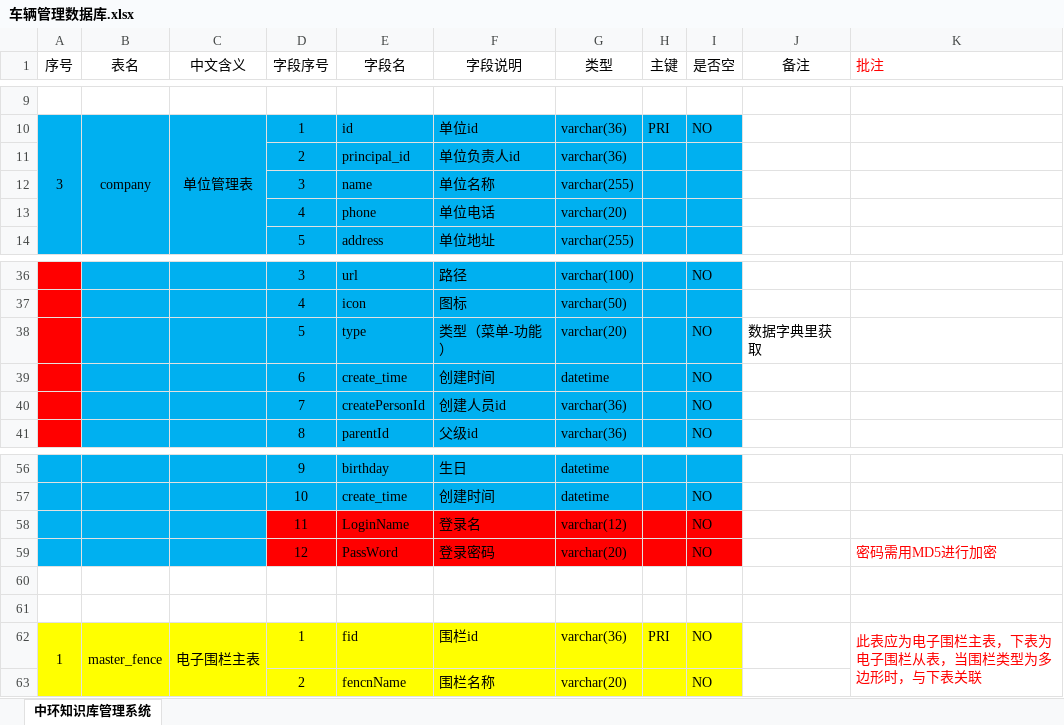
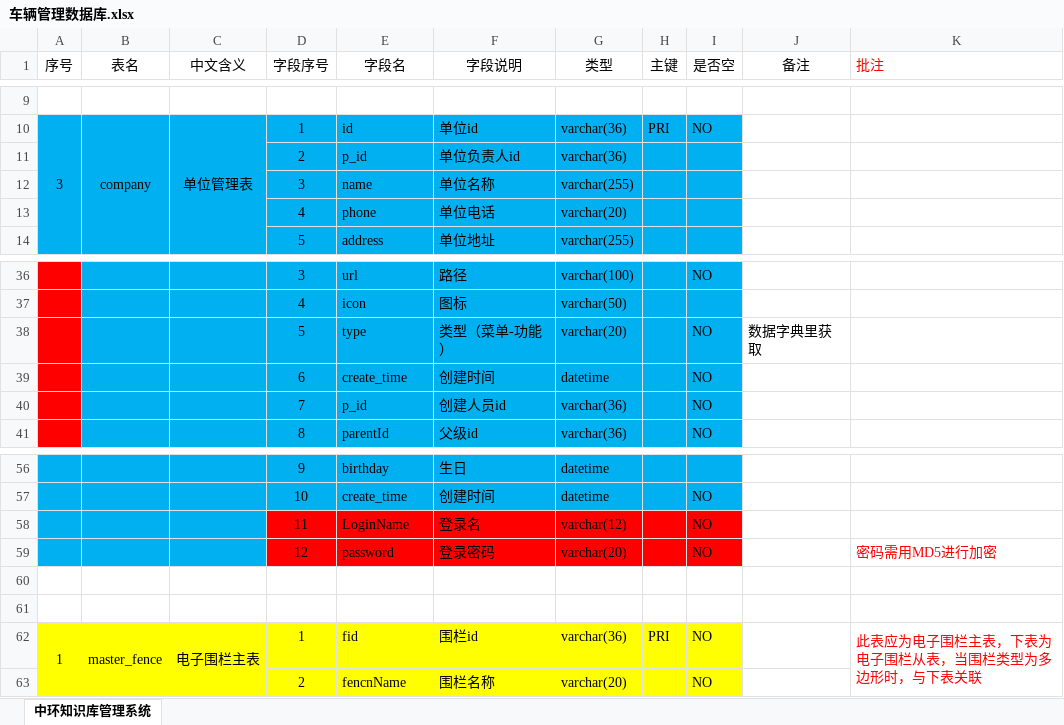
Before and after one commit to LiSongPeng/prototype, an Excel workbook: 文档资料/车辆管理数据库.xlsx, sheet 中环知识库管理系统, drawn as a sheet; only a part is shown, gaps mark what is left out; values as stored, in another font and other column widths than the file's, no borders; the diff names each change by its address in the sheet, - before the commit and + after, or states it on an @@ line.

Commit message:
文档资料

```diff
--- a/文档资料/车辆管理数据库.xlsx (sheet 中环知识库管理系统)
+++ b/文档资料/车辆管理数据库.xlsx (sheet 中环知识库管理系统)
-E11 (字段名): principal_id
+E11 (字段名): p_id
-E40 (字段名): createPersonId
+E40 (字段名): p_id
-E59 (字段名): PassWord
+E59 (字段名): password
```
